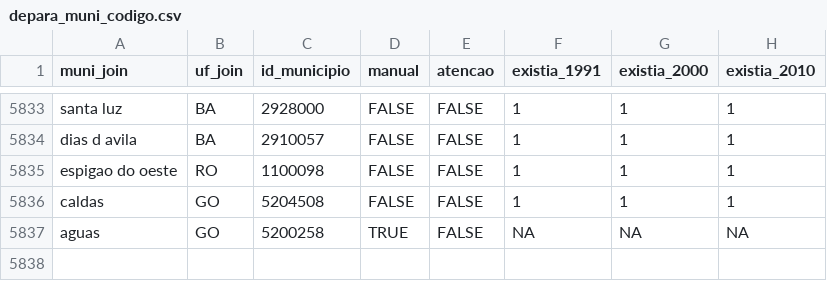
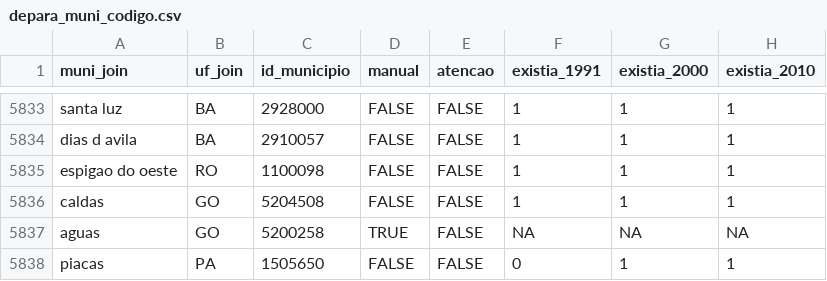
Before and after one commit to curso-r/munifacil, a CSV file: inst/depara_muni_codigo.csv, drawn as a sheet; only a part is shown, gaps mark what is left out.

Commit message:
Update depara_muni_codigo.csv

```diff
--- a/inst/depara_muni_codigo.csv
+++ b/inst/depara_muni_codigo.csv
@@ -5837 +5837,2 @@ caldas,GO,5204508,FALSE,FALSE,1,1,1
 aguas,GO,5200258,TRUE,FALSE,NA,NA,NA
+piacas,PA,1505650,FALSE,FALSE,0,1,1
```
